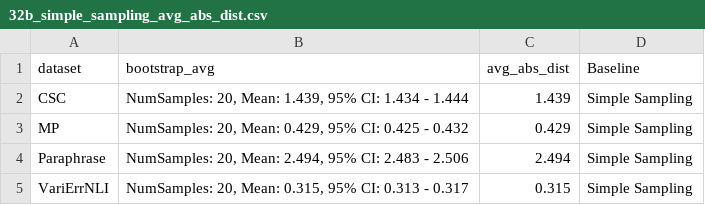
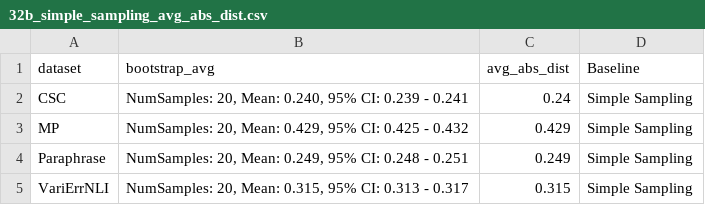
Before and after one commit to tomasruizt/lewidi2025, a CSV file: notebook/tables/perspectivist/32b_simple_sampling_avg_abs_dist.csv, drawn as a sheet.

Commit message:
Updated perspectivist metrics for CSC & Paraphrase

```diff
--- a/notebook/tables/perspectivist/32b_simple_sampling_avg_abs_dist.csv
+++ b/notebook/tables/perspectivist/32b_simple_sampling_avg_abs_dist.csv
@@ -1,5 +1,5 @@
 dataset,bootstrap_avg,avg_abs_dist,Baseline
-CSC,"NumSamples: 20, Mean: 1.439, 95% CI: 1.434 - 1.444",1.439,Simple Sampling
+CSC,"NumSamples: 20, Mean: 0.240, 95% CI: 0.239 - 0.241",0.24,Simple Sampling
 MP,"NumSamples: 20, Mean: 0.429, 95% CI: 0.425 - 0.432",0.429,Simple Sampling
-Paraphrase,"NumSamples: 20, Mean: 2.494, 95% CI: 2.483 - 2.506",2.494,Simple Sampling
+Paraphrase,"NumSamples: 20, Mean: 0.249, 95% CI: 0.248 - 0.251",0.249,Simple Sampling
 VariErrNLI,"NumSamples: 20, Mean: 0.315, 95% CI: 0.313 - 0.317",0.315,Simple Sampling
```
Also changed, not shown: 3 other files.
